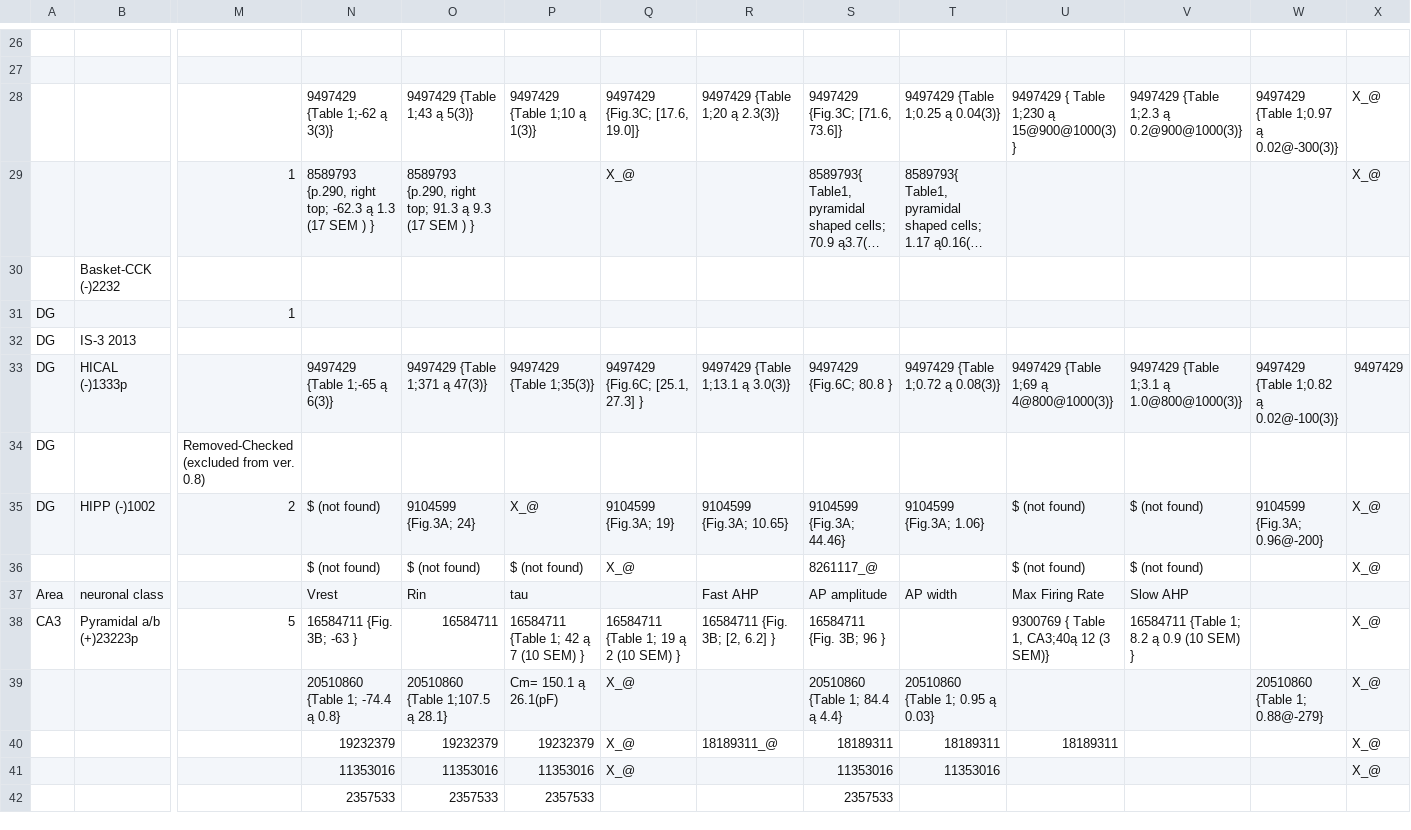
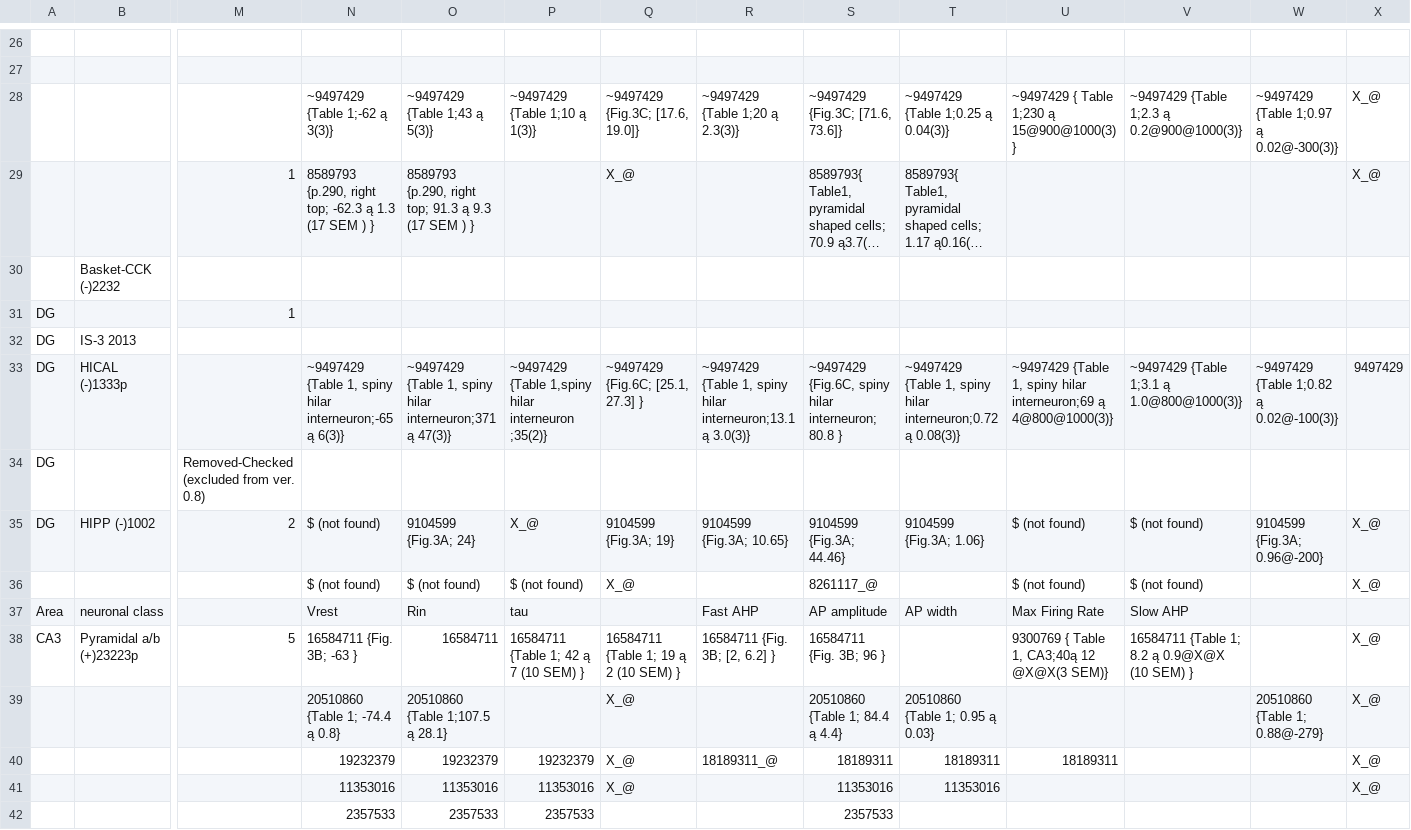
Before and after one commit to Hippocampome-Org/ruby, a CSV file: data/source/epdata.csv, drawn as a sheet; only a part is shown, gaps mark what is left out; long unchanged cells end in …; the diff covers the shown part only; the diff names each change by its address in the sheet, - before the commit and + after, or states it on an @@ line.

```diff
--- a/data/source/epdata.csv
+++ b/data/source/epdata.csv
-N28: 9497429 {Table 1;-62 ą 3(3)}
+N28: ~9497429 {Table 1;-62 ą 3(3)}
-O28: 9497429 {Table 1;43 ą 5(3)}
+O28: ~9497429 {Table 1;43 ą 5(3)}
-P28: 9497429 {Table 1;10 ą 1(3)}
+P28: ~9497429 {Table 1;10 ą 1(3)}
-Q28: 9497429 {Fig.3C; [17.6, 19.0]}
+Q28: ~9497429 {Fig.3C; [17.6, 19.0]}
-R28: 9497429 {Table 1;20 ą 2.3(3)}
+R28: ~9497429 {Table 1;20 ą 2.3(3)}
-S28: 9497429 {Fig.3C; [71.6, 73.6]}
+S28: ~9497429 {Fig.3C; [71.6, 73.6]}
-T28: 9497429 {Table 1;0.25 ą 0.04(3)}
+T28: ~9497429 {Table 1;0.25 ą 0.04(3)}
-U28: 9497429 { Table 1;230 ą 15@900@1000(3) }
+U28: ~9497429 { Table 1;230 ą 15@900@1000(3) }
-V28: 9497429 {Table 1;2.3 ą 0.2@900@1000(3)}
+V28: ~9497429 {Table 1;2.3 ą 0.2@900@1000(3)}
-W28: 9497429 {Table 1;0.97 ą 0.02@-300(3)}
+W28: ~9497429 {Table 1;0.97 ą 0.02@-300(3)}
-N33: 9497429 {Table 1;-65 ą 6(3)}
+N33: ~9497429 {Table 1, spiny hilar interneuron;-65 ą 6(3)}
-O33: 9497429 {Table 1;371 ą 47(3)}
+O33: ~9497429 {Table 1, spiny hilar interneuron;371 ą 47(3)}
-P33: 9497429 {Table 1;35(3)}
+P33: ~9497429 {Table 1,spiny hilar interneuron ;35(2)}
-Q33: 9497429 {Fig.6C; [25.1, 27.3] }
+Q33: ~9497429 {Fig.6C; [25.1, 27.3] }
-R33: 9497429 {Table 1;13.1 ą 3.0(3)}
+R33: ~9497429 {Table 1, spiny hilar interneuron;13.1 ą 3.0(3)}
-S33: 9497429 {Fig.6C; 80.8 }
+S33: ~9497429 {Fig.6C, spiny hilar interneuron; 80.8 }
-T33: 9497429 {Table 1;0.72 ą 0.08(3)}
+T33: ~9497429 {Table 1, spiny hilar interneuron;0.72 ą 0.08(3)}
-U33: 9497429 {Table 1;69 ą 4@800@1000(3)}
+U33: ~9497429 {Table 1, spiny hilar interneuron;69 ą 4@800@1000(3)}
-V33: 9497429 {Table 1;3.1 ą 1.0@800@1000(3)}
+V33: ~9497429 {Table 1;3.1 ą 1.0@800@1000(3)}
-W33: 9497429 {Table 1;0.82 ą 0.02@-100(3)}
+W33: ~9497429 {Table 1;0.82 ą 0.02@-100(3)}
-U38: 9300769 { Table 1, CA3;40ą 12 (3 SEM)}
+U38: 9300769 { Table 1, CA3;40ą 12 @X@X(3 SEM)}
-V38: 16584711 {Table 1; 8.2 ą 0.9 (10 SEM) }
+V38: 16584711 {Table 1; 8.2 ą 0.9@X@X (10 SEM) }
-P39: Cm= 150.1 ą 26.1(pF)
+P39: (empty)
```
Also changed, not shown: 145 edited cells elsewhere in this file, data/source/article.csv, 10 other files.
